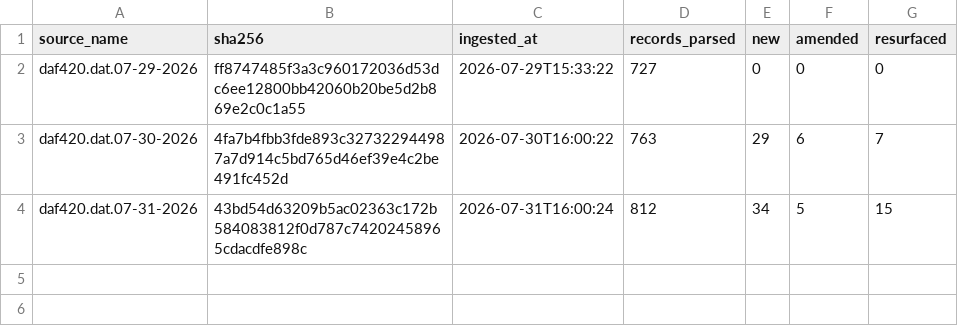
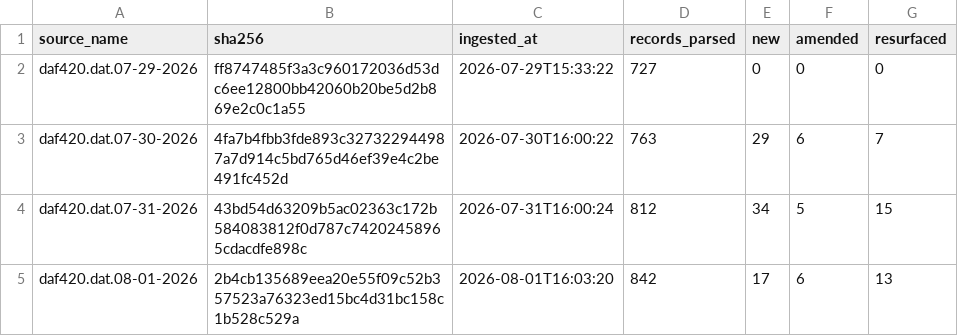
Before and after one commit to mapmaticsgis-maker/gis-permit-intel, a CSV file: data/tx/ledger.csv, drawn as a sheet.

```diff
--- a/data/tx/ledger.csv
+++ b/data/tx/ledger.csv
@@ -4 +4,2 @@ daf420.dat.07-30-2026,4fa7b4fbb3fde893c327322944987a7d914c5bd765d46ef39e4c2be491
 daf420.dat.07-31-2026,43bd54d63209b5ac02363c172b584083812f0d787c74202458965cdacdfe898c,2026-07-31T16:00:24,812,34,5,15
+daf420.dat.08-01-2026,2b4cb135689eea20e55f09c52b357523a76323ed15bc4d31bc158c1b528c529a,2026-08-01T16:03:20,842,17,6,13
```
Also changed, not shown: data/la/ledger.csv, data/la/master.csv, 24 other files.
